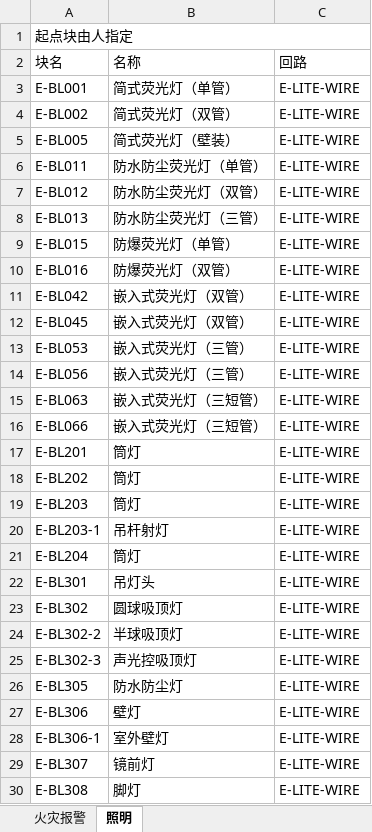
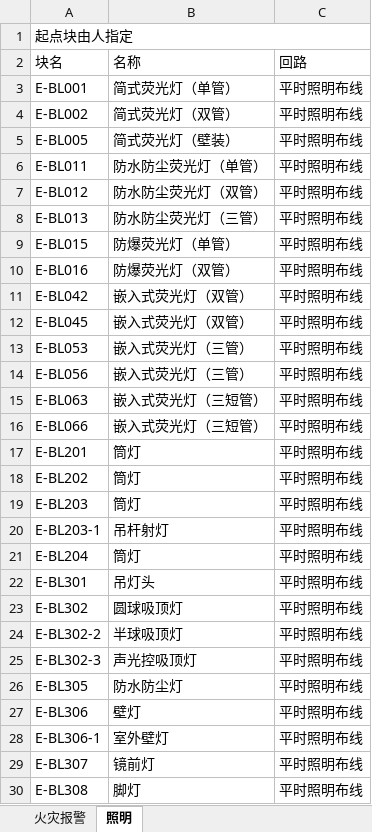
Before and after one commit to SBESIRC/ThMEPEngine, an Excel workbook: AutoLoader/Contents/Support/连线功能白名单.xlsx, sheet 照明, drawn as a sheet; only a part is shown; values as stored, in another font and other column widths than the file's, no borders; the diff covers the shown part only; the diff names each change by its address in the sheet, - before the commit and + after, or states it on an @@ line.

```diff
--- a/AutoLoader/Contents/Support/连线功能白名单.xlsx (sheet 照明)
+++ b/AutoLoader/Contents/Support/连线功能白名单.xlsx (sheet 照明)
-C3:C30: E-LITE-WIRE
+C3:C30: 平时照明布线
```
Also changed, not shown: 56 edited cells elsewhere in this sheet, sheet 火灾报警, AutoLoader/Contents/Support/连线回路配置表.xlsx, 16 other files.
